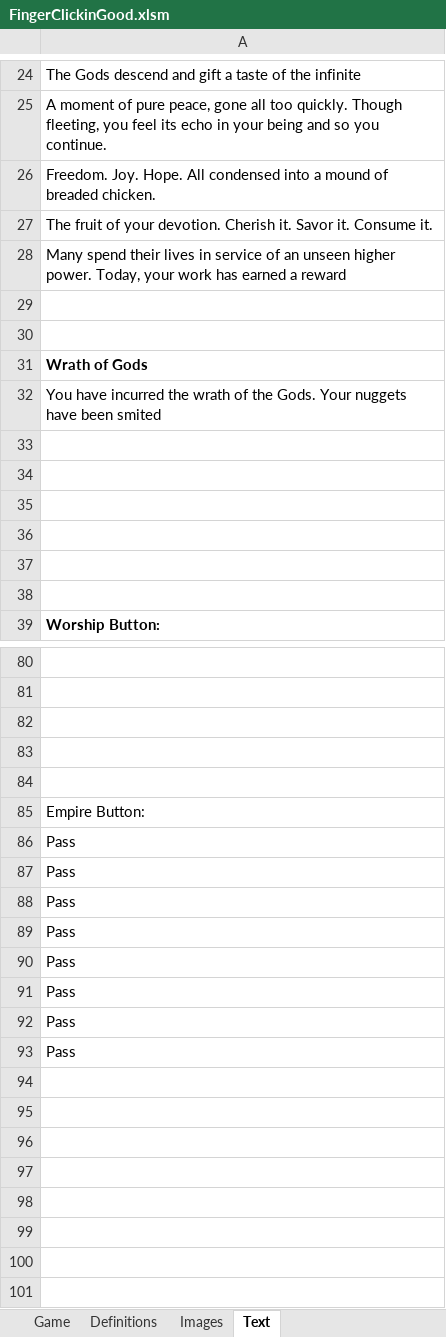
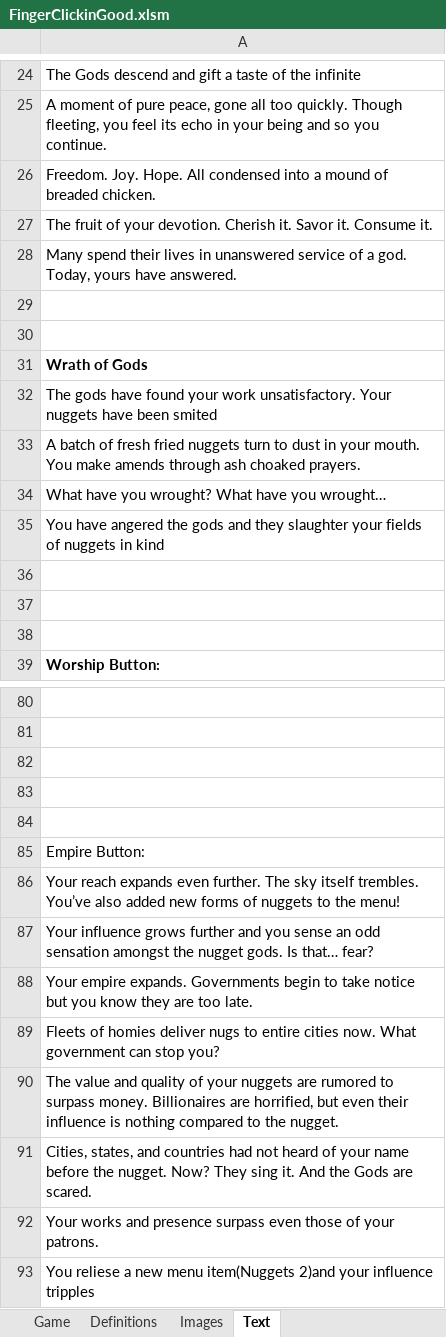
Before and after one commit to JacquesJnr/FingerClickinGood-Repo, an Excel workbook: FingerClickinGood.xlsm, sheet Text, drawn as a sheet; only a part is shown, gaps mark what is left out; values as stored, in another font and other column widths than the file's, no borders; the diff covers the shown part only; the diff names each change by its address in the sheet, - before the commit and + after, or states it on an @@ line.

```diff
--- a/FingerClickinGood.xlsm (sheet Text)
+++ b/FingerClickinGood.xlsm (sheet Text)
-A28: …lives in service of an unseen higher power. Today, your work has earned a reward
+A28: …lives in unanswered service of a god. Today, yours have answered.
-A32: You have incurred the wrath of the Gods. Your nuggets…
+A32: The gods have found your work unsatisfactory. Your nuggets…
-A33: (empty)
+A33: A batch of fresh fried nuggets turn to dust in your mouth. You make amends through ash choaked prayers.
-A34: (empty)
+A34: What have you wrought? What have you wrought…
-A35: (empty)
+A35: You have angered the gods and they slaughter your fields of nuggets in kind
-A86: Pass
+A86: Your reach expands even further. The sky itself trembles. You’ve also added new forms of nuggets to the menu!
-A87: Pass
+A87: Your influence grows further and you sense an odd sensation amongst the nugget gods. Is that… fear?
-A88: Pass
+A88: Your empire expands. Governments begin to take notice but you know they are too late.
-A89: Pass
+A89: Fleets of homies deliver nugs to entire cities now. What government can stop you?
-A90: Pass
+A90: The value and quality of your nuggets are rumored to surpass money. Billionaires are horrified, but even their influence is nothing compared to the nugget.
-A91: Pass
+A91: Cities, states, and countries had not heard of your name before the nugget. Now? They sing it. And the Gods are scared.
-A92: Pass
+A92: Your works and presence surpass even those of your patrons.
-A93: Pass
+A93: You reliese a new menu item(Nuggets 2)and your influence tripples
```
Also changed, not shown: 17 edited cells elsewhere in this sheet, sheet Game, sheet Definitions, charts or pictures.
